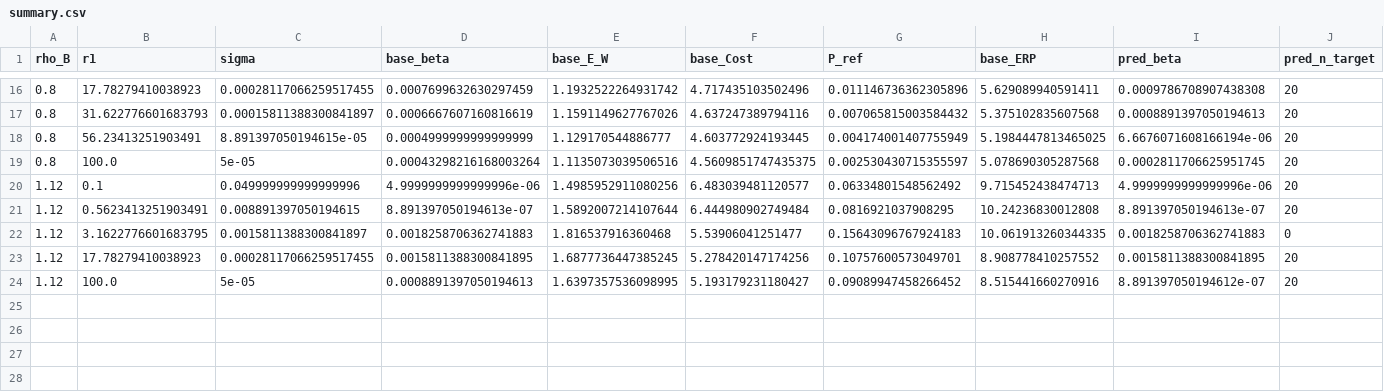
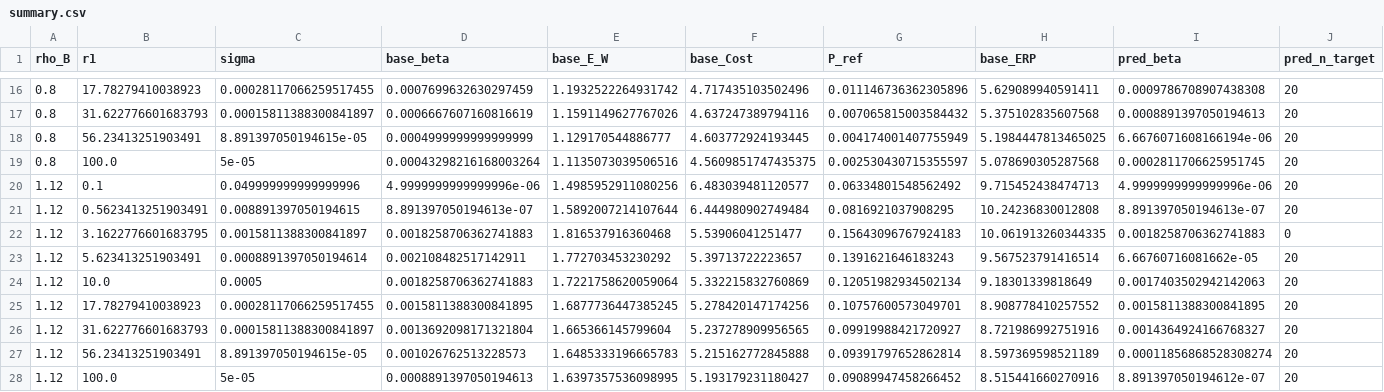
Before and after one commit to probability-goto/MMPP_-, a CSV file: results/compare_map/summary.csv, drawn as a sheet; only a part is shown, gaps mark what is left out; rows hold the shown columns only; the diff names each change by its address in the sheet, - before the commit and + after, or states it on an @@ line.

```diff
--- a/results/compare_map/summary.csv
+++ b/results/compare_map/summary.csv
+row 23: 1.12 | 5.623413251903491 | 0.0008891397050194614 | 0.002108482517142911 | 1.772703453230292 | 5.39713722223657 | 0.1391621646183243 | 9.567523791416514 | 6.66760716081662e-05 | 20
+row 24: 1.12 | 10.0 | 0.0005 | 0.0018258706362741883 | 1.7221758620059064 | 5.332215832760869 | 0.12051982934502134 | 9.18301339818649 | 0.0017403502942142063 | 20
+row 26: 1.12 | 31.622776601683793 | 0.00015811388300841897 | 0.0013692098171321804 | 1.665366145799604 | 5.237278909956565 | 0.09919988421720927 | 8.721986992751916 | 0.0014364924166768327 | 20
+row 27: 1.12 | 56.23413251903491 | 8.891397050194615e-05 | 0.001026762513228573 | 1.6485333196665783 | 5.215162772845888 | 0.09391797652862814 | 8.597369598521189 | 0.00011856868528308274 | 20
```
Also changed, not shown: results/compare_map/mechanism.csv, results/robustness/robustness_BG.csv, 18 other files.
